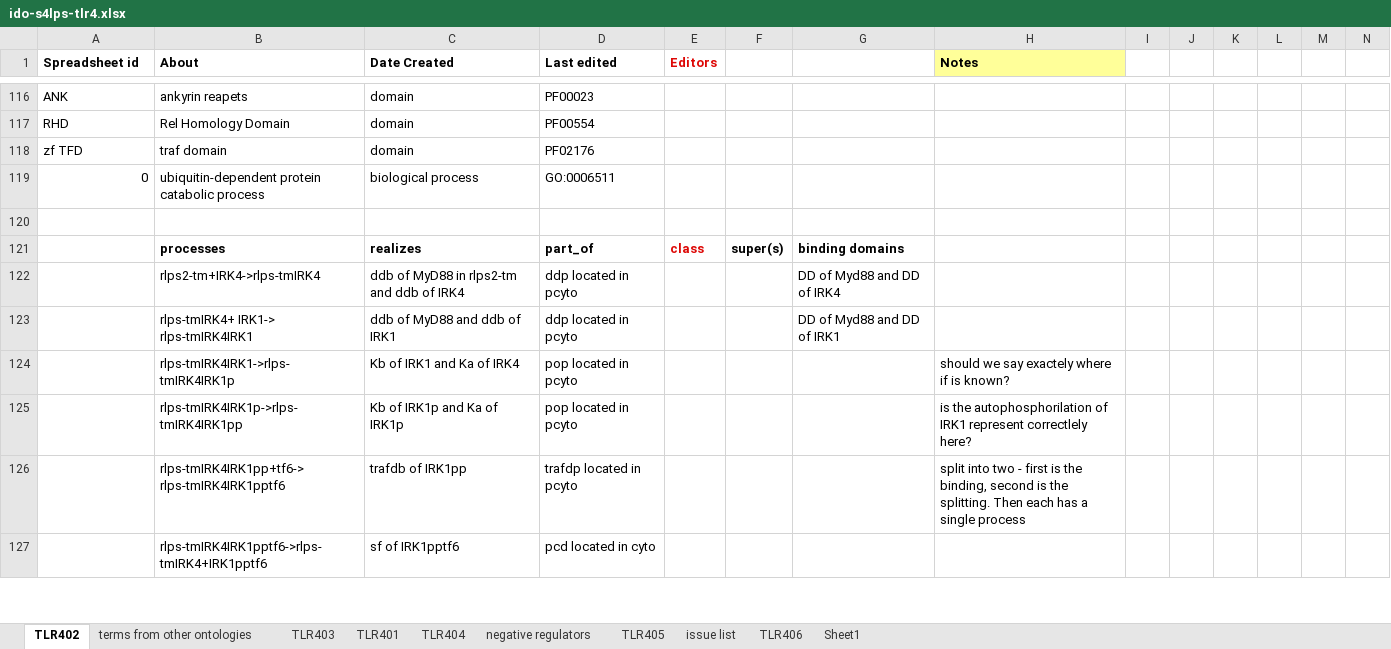
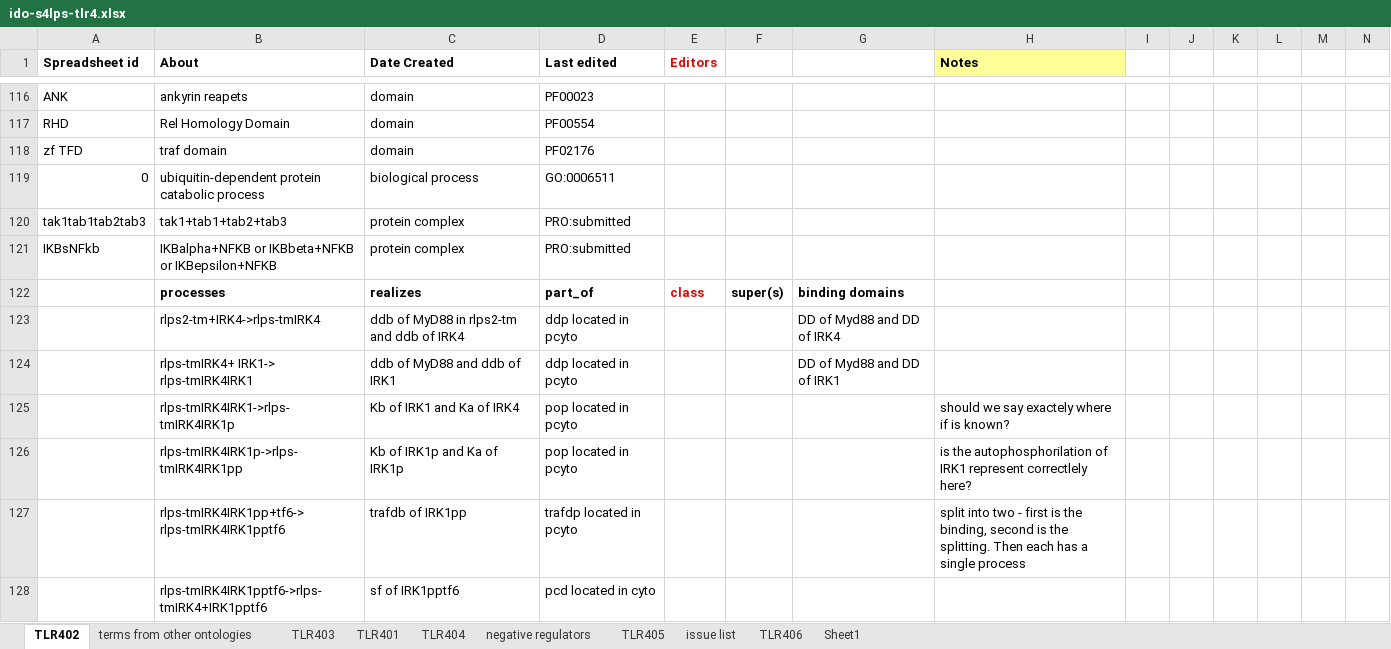
Before and after one commit to infectious-disease-ontology/infectious-disease-ontology-retired, an Excel workbook: src/ontology/immunology/ido-s4lps-tlr4.xlsx, sheet TLR402, drawn as a sheet; only a part is shown, gaps mark what is left out; values as stored, in another font and other column widths than the file's, no borders; rows hold the shown columns only; the diff names each change by its address in the sheet, - before the commit and + after, or states it on an @@ line.

Commit message:
added tak1tab1tab2tab3 in the handle and IKBsNfkb

```diff
--- a/src/ontology/immunology/ido-s4lps-tlr4.xlsx (sheet TLR402)
+++ b/src/ontology/immunology/ido-s4lps-tlr4.xlsx (sheet TLR402)
-row 120: (empty)
+row 120: tak1tab1tab2tab3 | tak1+tab1+tab2+tab3 | protein complex | PRO:submitted
+row 121: IKBsNFkb | IKBalpha+NFKB or IKBbeta+NFKB or IKBepsilon+NFKB | protein complex | PRO:submitted
```
